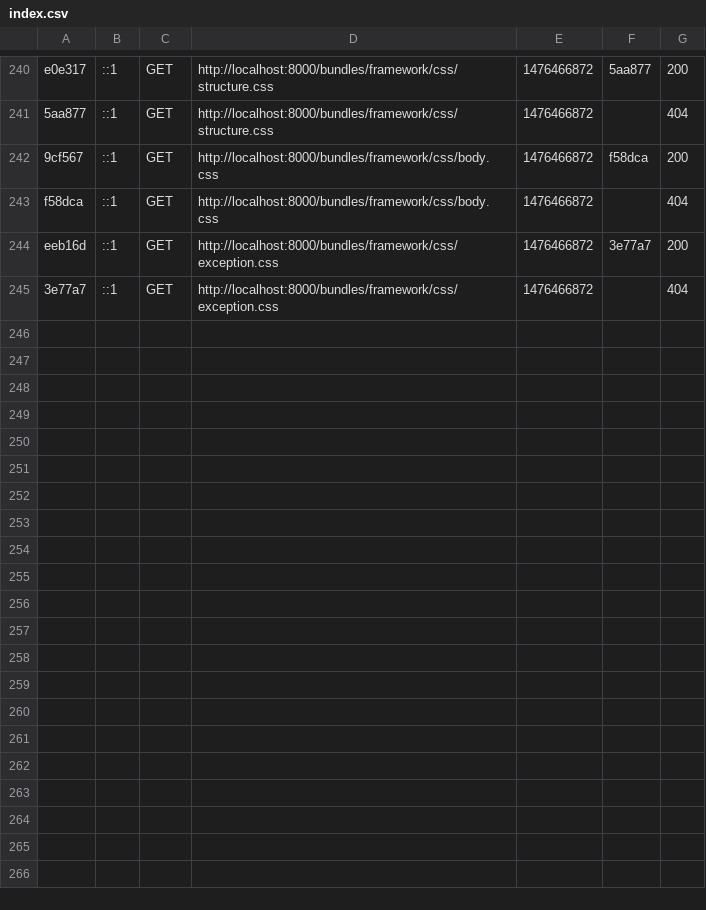
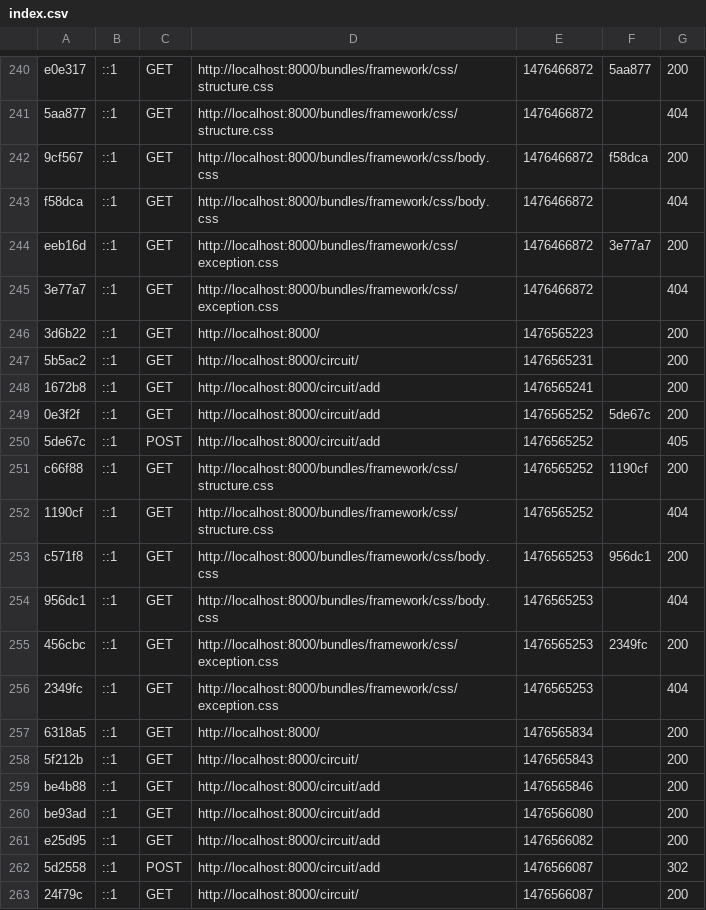
Before and after one commit to Xarboule/projet-web, a CSV file: var/cache/dev/profiler/index.csv, drawn as a sheet; only a part is shown, gaps mark what is left out; the diff names each change by its address in the sheet, - before the commit and + after, or states it on an @@ line.

```diff
--- a/var/cache/dev/profiler/index.csv
+++ b/var/cache/dev/profiler/index.csv
+row 246: 3d6b22 | ::1 | GET | http://localhost:8000/ | 1476565223 |  | 200
+row 247: 5b5ac2 | ::1 | GET | http://localhost:8000/circuit/ | 1476565231 |  | 200
+row 248: 1672b8 | ::1 | GET | http://localhost:8000/circuit/add | 1476565241 |  | 200
+row 249: 0e3f2f | ::1 | GET | http://localhost:8000/circuit/add | 1476565252 | 5de67c | 200
+row 250: 5de67c | ::1 | POST | http://localhost:8000/circuit/add | 1476565252 |  | 405
+row 251: c66f88 | ::1 | GET | http://localhost:8000/bundles/framework/css/structure.css | 1476565252 | 1190cf | 200
+row 252: 1190cf | ::1 | GET | http://localhost:8000/bundles/framework/css/structure.css | 1476565252 |  | 404
+row 253: c571f8 | ::1 | GET | http://localhost:8000/bundles/framework/css/body.css | 1476565253 | 956dc1 | 200
+row 254: 956dc1 | ::1 | GET | http://localhost:8000/bundles/framework/css/body.css | 1476565253 |  | 404
+row 255: 456cbc | ::1 | GET | http://localhost:8000/bundles/framework/css/exception.css | 1476565253 | 2349fc | 200
+row 256: 2349fc | ::1 | GET | http://localhost:8000/bundles/framework/css/exception.css | 1476565253 |  | 404
+row 257: 6318a5 | ::1 | GET | http://localhost:8000/ | 1476565834 |  | 200
+row 258: 5f212b | ::1 | GET | http://localhost:8000/circuit/ | 1476565843 |  | 200
+row 259: be4b88 | ::1 | GET | http://localhost:8000/circuit/add | 1476565846 |  | 200
+row 260: be93ad | ::1 | GET | http://localhost:8000/circuit/add | 1476566080 |  | 200
+row 261: e25d95 | ::1 | GET | http://localhost:8000/circuit/add | 1476566082 |  | 200
+row 262: 5d2558 | ::1 | POST | http://localhost:8000/circuit/add | 1476566087 |  | 302
+row 263: 24f79c | ::1 | GET | http://localhost:8000/circuit/ | 1476566087 |  | 200
```
Also changed, not shown: 9 other files.
